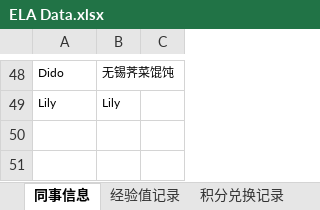
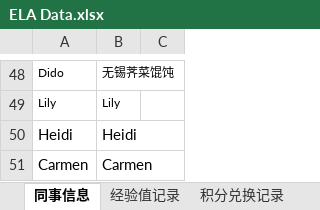
Before and after one commit to Neverwhateve/ela-leaderboard, an Excel workbook: ELA Data.xlsx, sheet 同事信息, drawn as a sheet; only a part is shown, gaps mark what is left out; values as stored, in another font and other column widths than the file's, no borders; the diff names each change by its address in the sheet, - before the commit and + after, or states it on an @@ line.

```diff
--- a/ELA Data.xlsx (sheet 同事信息)
+++ b/ELA Data.xlsx (sheet 同事信息)
+row 50: Heidi | Heidi
+row 51: Carmen | Carmen
```
Also changed, not shown: sheet 经验值记录, 1 other file.
